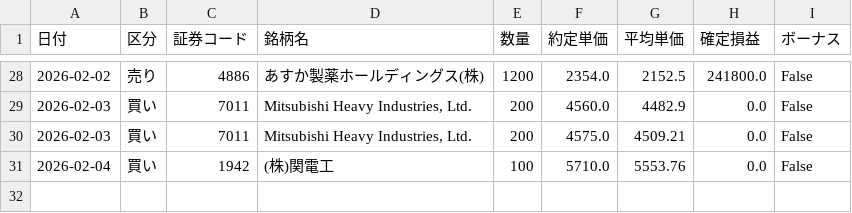
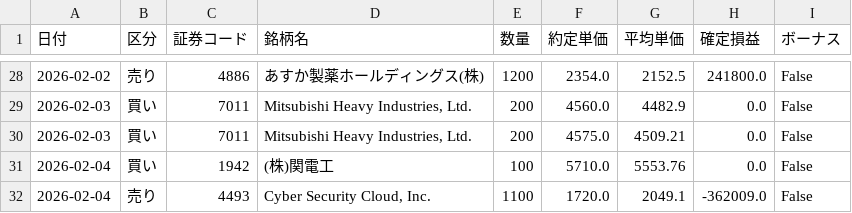
Before and after one commit to reiwa1019-cmyk/J_Phantom_Gear, a CSV file: trade_log.csv, drawn as a sheet; only a part is shown, gaps mark what is left out.

Commit message:
Update trade_log.csv

```diff
--- a/trade_log.csv
+++ b/trade_log.csv
@@ -31 +31,2 @@
 2026-02-04,買い,1942,(株)関電工,100,5710.0,5553.76,0.0,False
+2026-02-04,売り,4493,"Cyber Security Cloud, Inc.",1100,1720.0,2049.1,-362009.0,False
```
